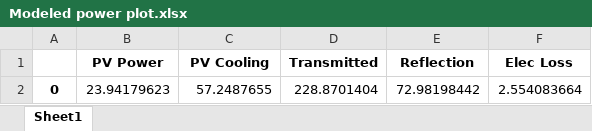
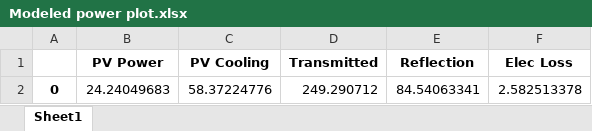
Before and after one commit to cspitler/SCPH_Characterization, an Excel workbook: Test_Data/1-23/results/Modeled power plot.xlsx, sheet Sheet1, drawn as a sheet; values as stored, in another font and other column widths than the file's, no borders; removed rows and columns are numbered as before the commit, all else as after; the diff names each change by its address in the sheet, - before the commit and + after, or states it on an @@ line.

```diff
--- a/Test_Data/1-23/results/Modeled power plot.xlsx (sheet Sheet1)
+++ b/Test_Data/1-23/results/Modeled power plot.xlsx (sheet Sheet1)
-row 2: 0 | 23.94179623 | 57.2487655 | 228.8701404 | 72.98198442 | 2.554083664
+row 2: 0 | 24.24049683 | 58.37224776 | 249.290712 | 84.54063341 | 2.582513378
```
Also changed, not shown: Test_Data/1-23/results/1-23_Module Temperatures.xlsx, Test_Data/1-23/results/1-23_calculations.xlsx, 31 other files.
